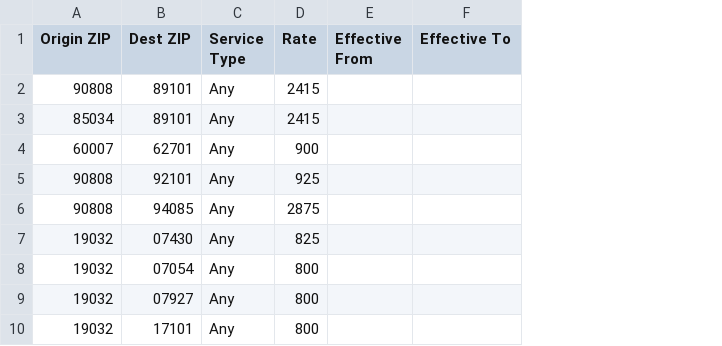
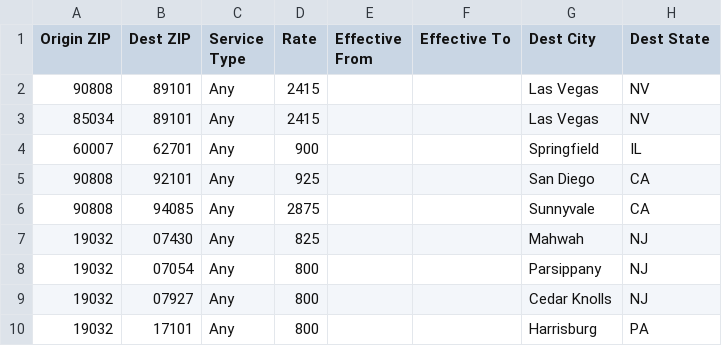
Before and after one commit to kdnye/QUOTES, a CSV file: rates/science_care/sc_established_lanes.csv, drawn as a sheet; only a part is shown; the diff names each change by its address in the sheet, - before the commit and + after, or states it on an @@ line.

```diff
--- a/rates/science_care/sc_established_lanes.csv
+++ b/rates/science_care/sc_established_lanes.csv
+column G (Dest City), rows 2-10: Las Vegas | Las Vegas | Springfield | San Diego | Sunnyvale | Mahwah | Parsippany | Cedar Knolls | Harrisburg
+column H (Dest State), rows 2-10: NV | NV | IL | CA | CA | NJ | NJ | NJ | PA
```
Also changed, not shown: 8 other files.
